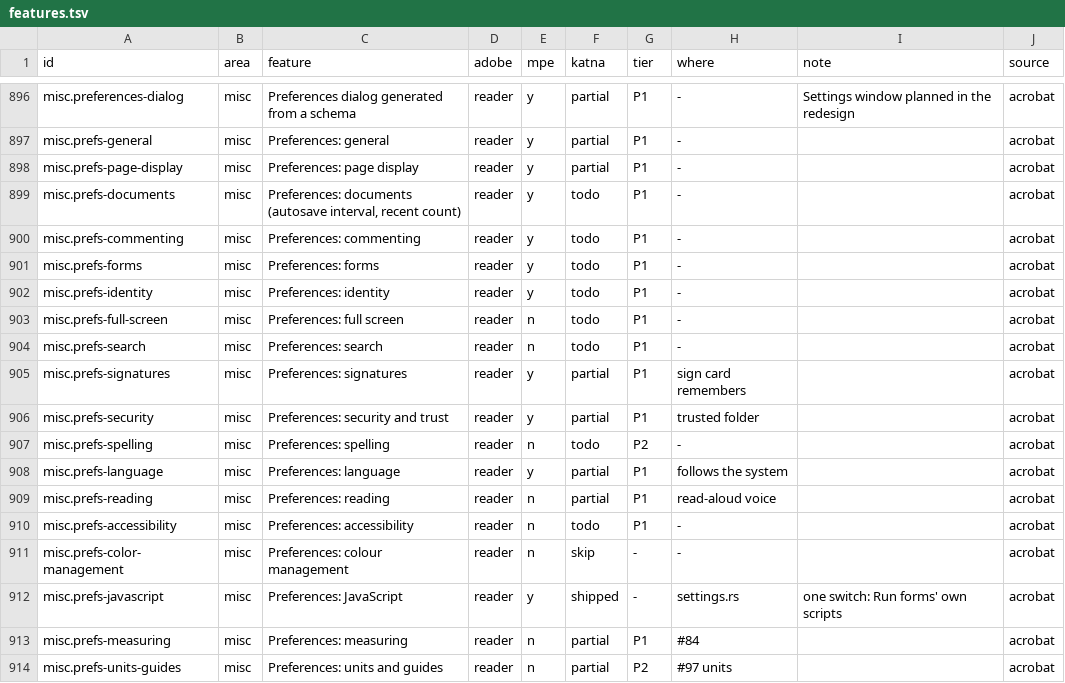
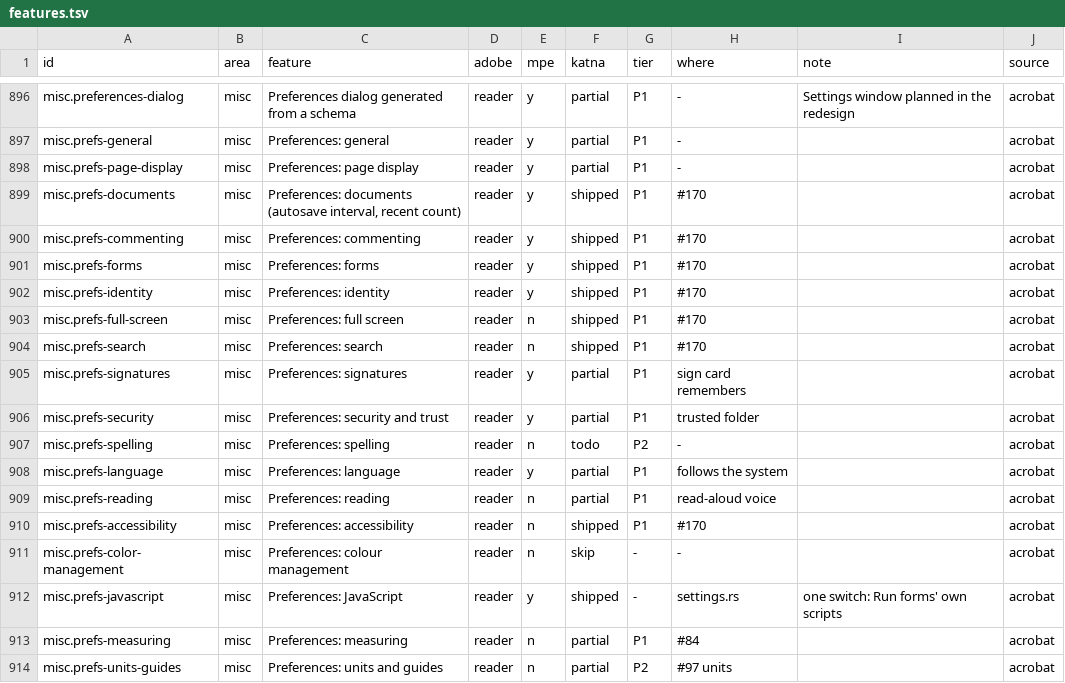
Before and after one commit to QuakeString/katna-pdf, a TSV file: parity/features.tsv, drawn as a sheet; only a part is shown, gaps mark what is left out.

```diff
--- a/parity/features.tsv
+++ b/parity/features.tsv
@@ -898,8 +898,8 @@ misc.prefs-general	misc	Preferences: general	reader	y	partial	P1	-		acrobat
 misc.prefs-page-display	misc	Preferences: page display	reader	y	partial	P1	-		acrobat
-misc.prefs-documents	misc	Preferences: documents (autosave interval, recent count)	reader	y	todo	P1	-		acrobat
-misc.prefs-commenting	misc	Preferences: commenting	reader	y	todo	P1	-		acrobat
-misc.prefs-forms	misc	Preferences: forms	reader	y	todo	P1	-		acrobat
-misc.prefs-identity	misc	Preferences: identity	reader	y	todo	P1	-		acrobat
-misc.prefs-full-screen	misc	Preferences: full screen	reader	n	todo	P1	-		acrobat
-misc.prefs-search	misc	Preferences: search	reader	n	todo	P1	-		acrobat
+misc.prefs-documents	misc	Preferences: documents (autosave interval, recent count)	reader	y	shipped	P1	#170		acrobat
+misc.prefs-commenting	misc	Preferences: commenting	reader	y	shipped	P1	#170		acrobat
+misc.prefs-forms	misc	Preferences: forms	reader	y	shipped	P1	#170		acrobat
+misc.prefs-identity	misc	Preferences: identity	reader	y	shipped	P1	#170		acrobat
+misc.prefs-full-screen	misc	Preferences: full screen	reader	n	shipped	P1	#170		acrobat
+misc.prefs-search	misc	Preferences: search	reader	n	shipped	P1	#170		acrobat
 misc.prefs-signatures	misc	Preferences: signatures	reader	y	partial	P1	sign card remembers		acrobat
@@ -909,3 +909,3 @@ misc.prefs-language	misc	Preferences: language	reader	y	partial	P1	follows the s
 misc.prefs-reading	misc	Preferences: reading	reader	n	partial	P1	read-aloud voice		acrobat
-misc.prefs-accessibility	misc	Preferences: accessibility	reader	n	todo	P1	-		acrobat
+misc.prefs-accessibility	misc	Preferences: accessibility	reader	n	shipped	P1	#170		acrobat
 misc.prefs-color-management	misc	Preferences: colour management	reader	n	skip	-	-		acrobat
```
Also changed, not shown: 14 other files.
